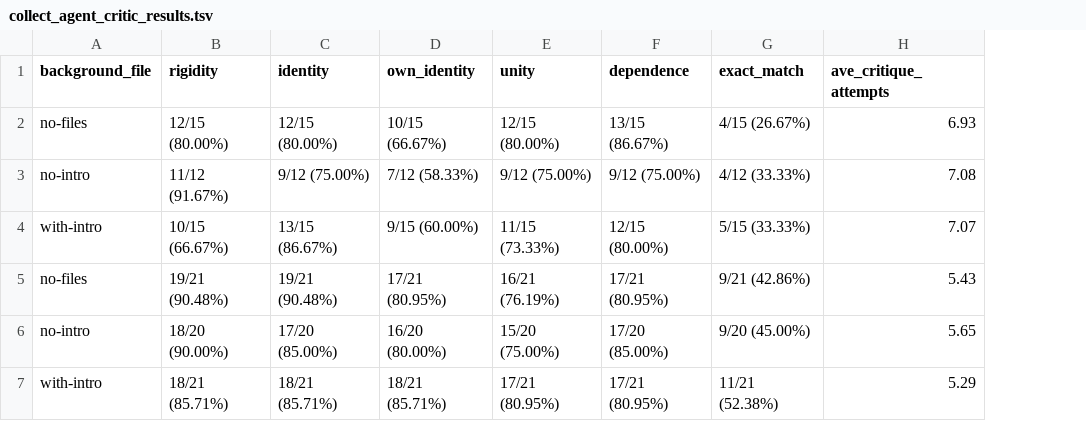
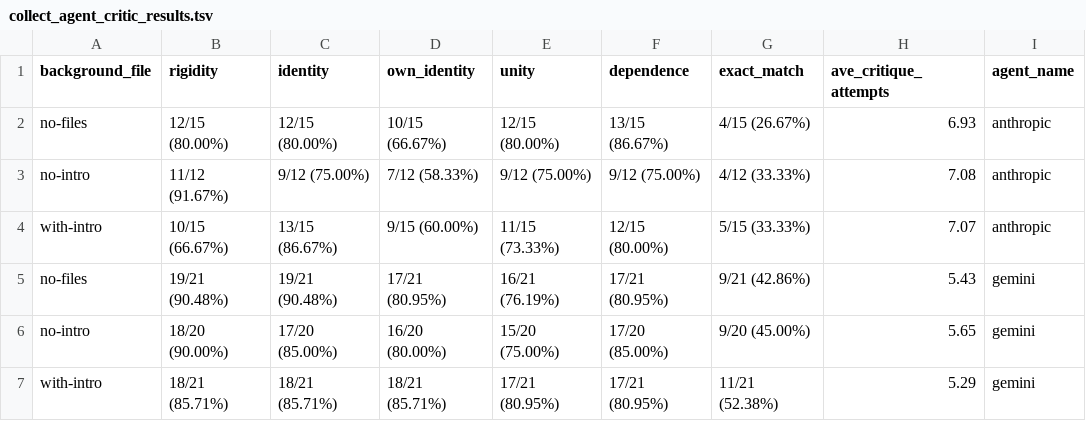
Before and after one commit to leechuck/llm-clean, a TSV file: output/collect_agent_critic_results.tsv, drawn as a sheet; the diff names each change by its address in the sheet, - before the commit and + after, or states it on an @@ line.

Commit message:
add agent name to eval results

```diff
--- a/output/collect_agent_critic_results.tsv
+++ b/output/collect_agent_critic_results.tsv
+column I (agent_name), rows 2-7: anthropic | anthropic | anthropic | gemini | gemini | gemini
```
Also changed, not shown: 3 other files.
